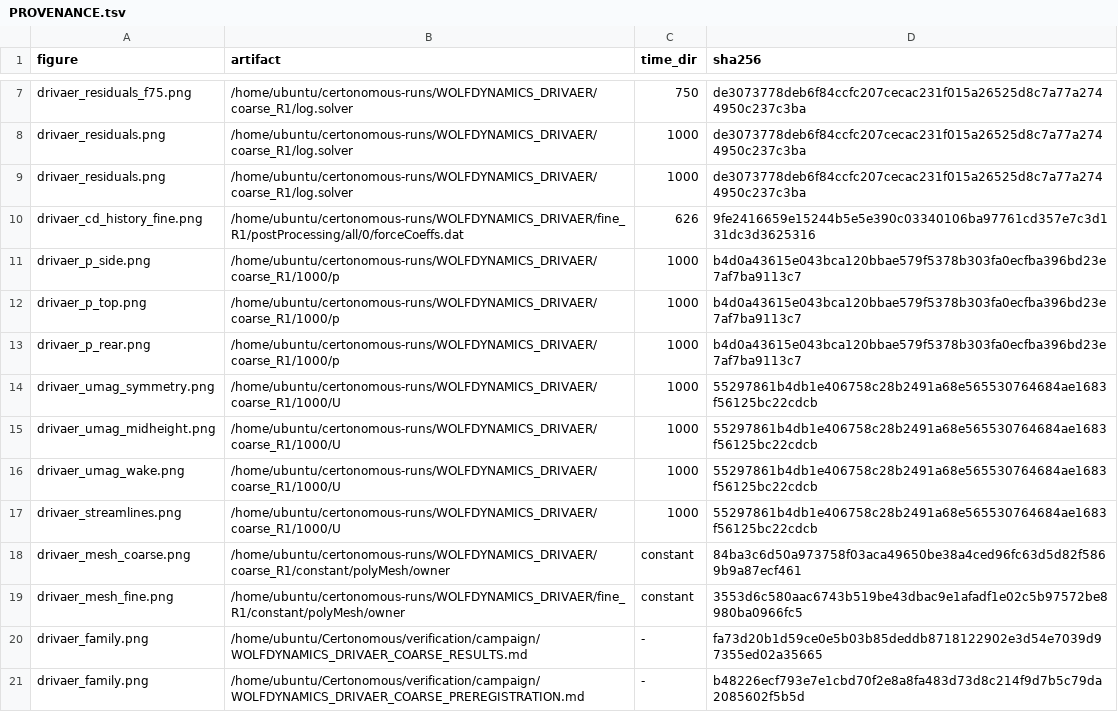
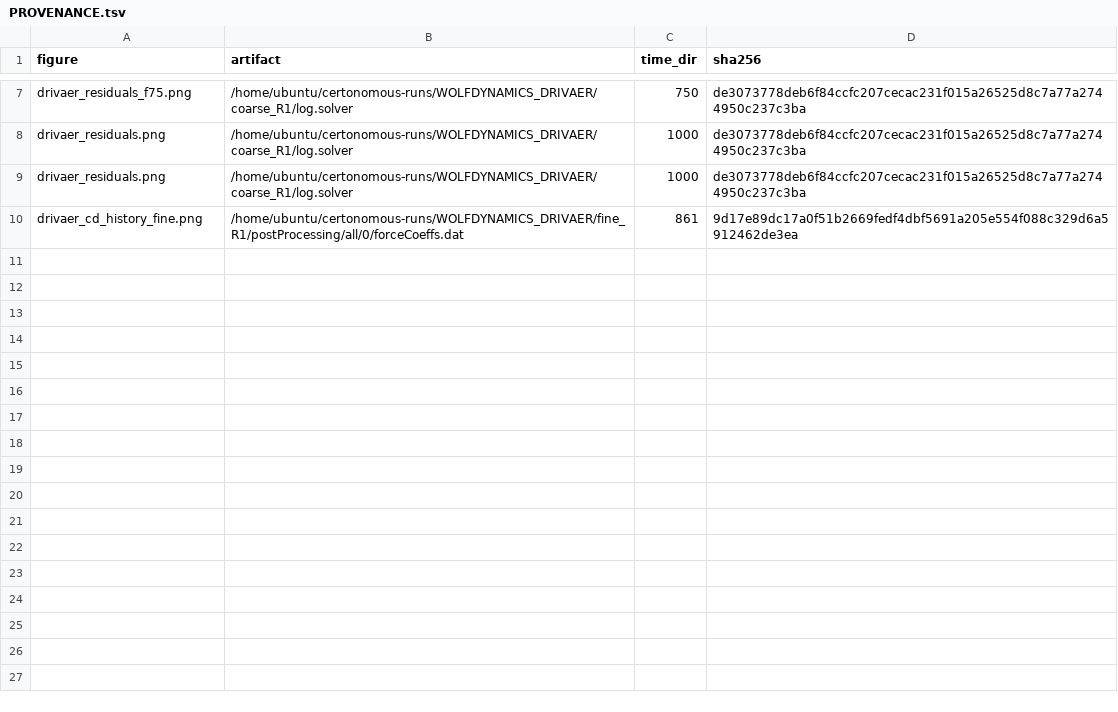
Before and after one commit to Certonomous/Certonomous, a TSV file: docs/campaigns/navier_class/DRIVAER/demo/plots_DRIVAER/PROVENANCE.tsv, drawn as a sheet; only a part is shown, gaps mark what is left out.

```diff
--- a/docs/campaigns/navier_class/DRIVAER/demo/plots_DRIVAER/PROVENANCE.tsv
+++ b/docs/campaigns/navier_class/DRIVAER/demo/plots_DRIVAER/PROVENANCE.tsv
@@ -9,13 +9,2 @@ drivaer_residuals.png	/home/ubuntu/certonomous-runs/WOLFDYNAMICS_DRIVAER/coarse_
 drivaer_residuals.png	/home/ubuntu/certonomous-runs/WOLFDYNAMICS_DRIVAER/coarse_R1/log.solver	1000	de3073778deb6f84ccfc207cecac231f015a26525d8c7a77a2744950c237c3ba
-drivaer_cd_history_fine.png	/home/ubuntu/certonomous-runs/WOLFDYNAMICS_DRIVAER/fine_R1/postProcessing/all/0/forceCoeffs.dat	626	9fe2416659e15244b5e5e390c03340106ba97761cd357e7c3d131dc3d3625316
-drivaer_p_side.png	/home/ubuntu/certonomous-runs/WOLFDYNAMICS_DRIVAER/coarse_R1/1000/p	1000	b4d0a43615e043bca120bbae579f5378b303fa0ecfba396bd23e7af7ba9113c7
-drivaer_p_top.png	/home/ubuntu/certonomous-runs/WOLFDYNAMICS_DRIVAER/coarse_R1/1000/p	1000	b4d0a43615e043bca120bbae579f5378b303fa0ecfba396bd23e7af7ba9113c7
-drivaer_p_rear.png	/home/ubuntu/certonomous-runs/WOLFDYNAMICS_DRIVAER/coarse_R1/1000/p	1000	b4d0a43615e043bca120bbae579f5378b303fa0ecfba396bd23e7af7ba9113c7
-drivaer_umag_symmetry.png	/home/ubuntu/certonomous-runs/WOLFDYNAMICS_DRIVAER/coarse_R1/1000/U	1000	55297861b4db1e406758c28b2491a68e565530764684ae1683f56125bc22cdcb
-drivaer_umag_midheight.png	/home/ubuntu/certonomous-runs/WOLFDYNAMICS_DRIVAER/coarse_R1/1000/U	1000	55297861b4db1e406758c28b2491a68e565530764684ae1683f56125bc22cdcb
-drivaer_umag_wake.png	/home/ubuntu/certonomous-runs/WOLFDYNAMICS_DRIVAER/coarse_R1/1000/U	1000	55297861b4db1e406758c28b2491a68e565530764684ae1683f56125bc22cdcb
-drivaer_streamlines.png	/home/ubuntu/certonomous-runs/WOLFDYNAMICS_DRIVAER/coarse_R1/1000/U	1000	55297861b4db1e406758c28b2491a68e565530764684ae1683f56125bc22cdcb
-drivaer_mesh_coarse.png	/home/ubuntu/certonomous-runs/WOLFDYNAMICS_DRIVAER/coarse_R1/constant/polyMesh/owner	constant	84ba3c6d50a973758f03aca49650be38a4ced96fc63d5d82f5869b9a87ecf461
-drivaer_mesh_fine.png	/home/ubuntu/certonomous-runs/WOLFDYNAMICS_DRIVAER/fine_R1/constant/polyMesh/owner	constant	3553d6c580aac6743b519be43dbac9e1afadf1e02c5b97572be8980ba0966fc5
-drivaer_family.png	/home/ubuntu/Certonomous/verification/campaign/WOLFDYNAMICS_DRIVAER_COARSE_RESULTS.md	-	fa73d20b1d59ce0e5b03b85deddb8718122902e3d54e7039d97355ed02a35665
-drivaer_family.png	/home/ubuntu/Certonomous/verification/campaign/WOLFDYNAMICS_DRIVAER_COARSE_PREREGISTRATION.md	-	b48226ecf793e7e1cbd70f2e8a8fa483d73d8c214f9d7b5c79da2085602f5b5d
+drivaer_cd_history_fine.png	/home/ubuntu/certonomous-runs/WOLFDYNAMICS_DRIVAER/fine_R1/postProcessing/all/0/forceCoeffs.dat	861	9d17e89dc17a0f51b2669fedf4dbf5691a205e554f088c329d6a5912462de3ea
```
Also changed, not shown: docs/campaigns/navier_class/DRIVAER/demo/plots_DRIVAER/drivaer_cd_history_fine.csv, docs/campaigns/navier_class/DRIVAER/demo/plots_DRIVAER/drivaer_family.csv, 4 other files.
